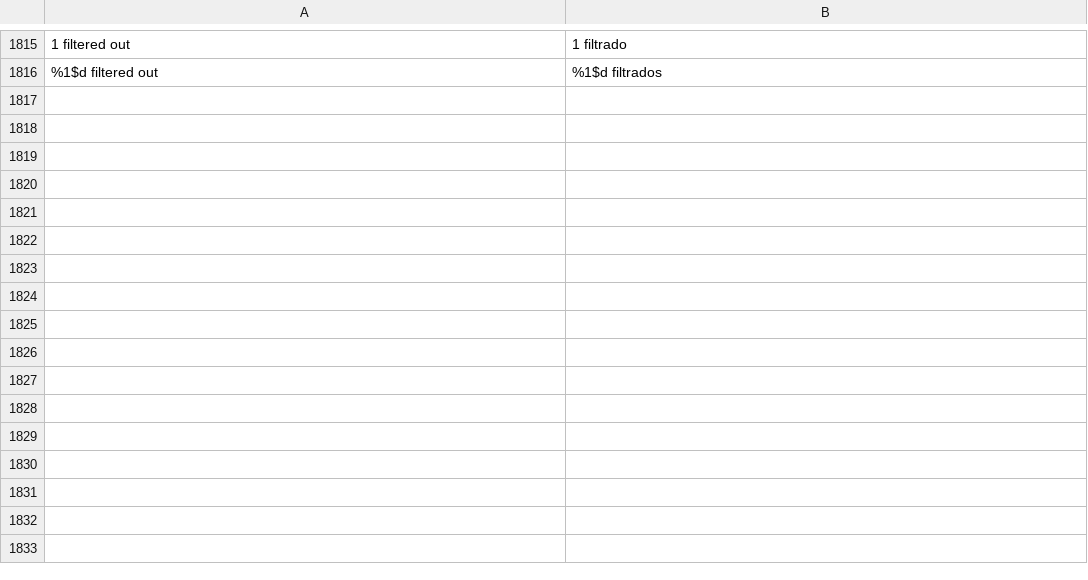
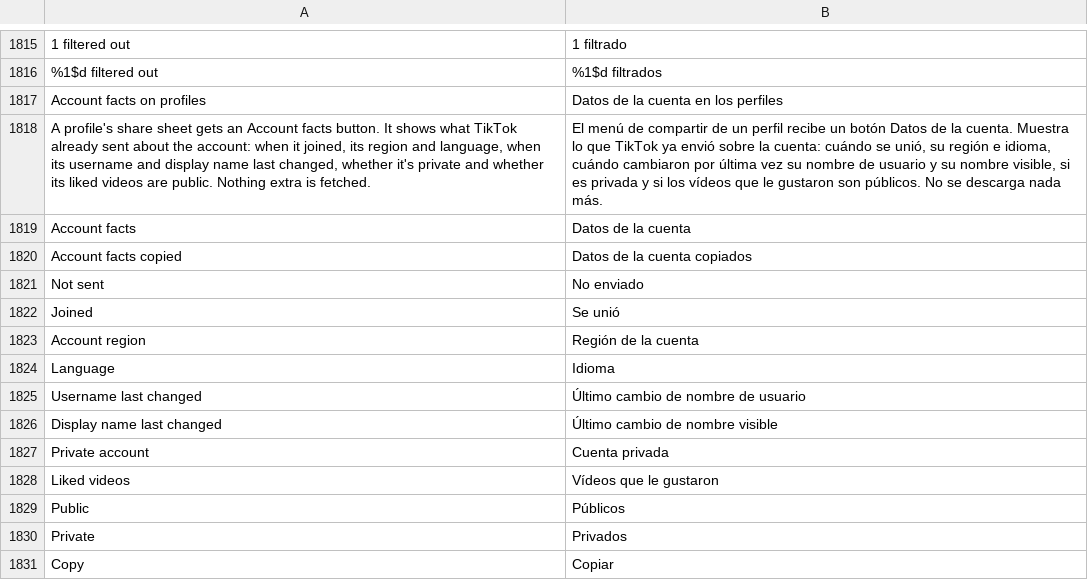
Before and after one commit to SA-SUJON/HushFeed, a TSV file: extensions/tiktok/src/main/l10n/es.tsv, drawn as a sheet; only a part is shown, gaps mark what is left out; the diff names each change by its address in the sheet, - before the commit and + after, or states it on an @@ line.

```diff
--- a/extensions/tiktok/src/main/l10n/es.tsv
+++ b/extensions/tiktok/src/main/l10n/es.tsv
+row 1817: Account facts on profiles | Datos de la cuenta en los perfiles
+row 1818: A profile's share sheet gets an Account facts button. It shows what TikTok already sent about the account: when it joined, its region and language, when its username and display name last changed, whether it's private and whether its liked videos are public. Nothing extra is fetched. | El menú de compartir de un perfil recibe un botón Datos de la cuenta. Muestra lo que TikTok ya envió sobre la cuenta: cuándo se unió, su región e idioma, cuándo cambiaron por última vez su nombre de usuario y su nombre visible, si es privada y si los vídeos que le gustaron son públicos. No se descarga nada más.
+row 1819: Account facts | Datos de la cuenta
+row 1820: Account facts copied | Datos de la cuenta copiados
+row 1821: Not sent | No enviado
+row 1822: Joined | Se unió
+row 1823: Account region | Región de la cuenta
+row 1824: Language | Idioma
+row 1825: Username last changed | Último cambio de nombre de usuario
+row 1826: Display name last changed | Último cambio de nombre visible
+row 1827: Private account | Cuenta privada
+row 1828: Liked videos | Vídeos que le gustaron
+row 1829: Public | Públicos
+row 1830: Private | Privados
+row 1831: Copy | Copiar
```
Also changed, not shown: extensions/tiktok/src/main/l10n/az.tsv, extensions/tiktok/src/main/l10n/it.tsv, 19 other files.
